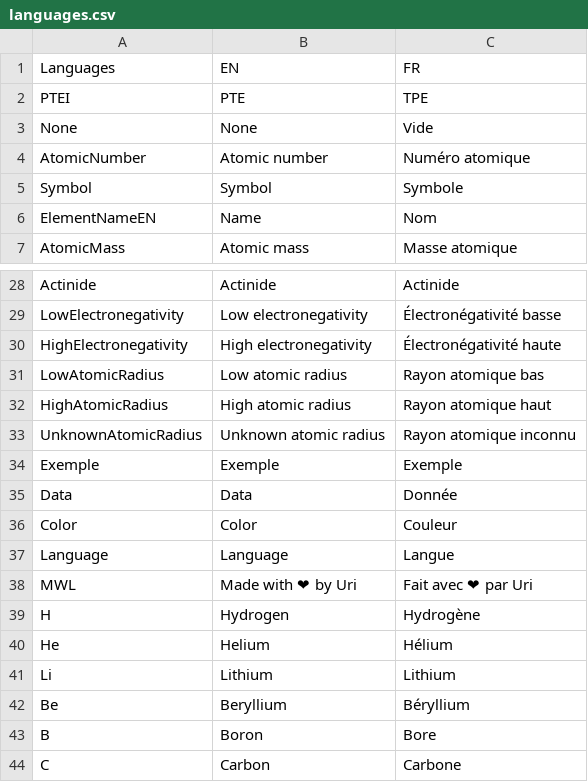
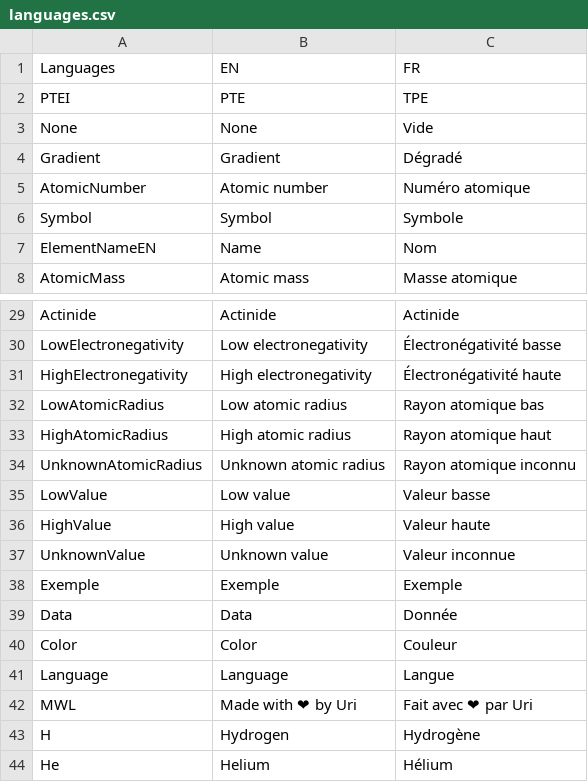
Before and after one commit to ur-d/interactive-periodic-table, a CSV file: public/languages.csv, drawn as a sheet; only a part is shown, gaps mark what is left out; the shorter side is filled out with more unchanged rows; the diff names each change by its address in the sheet, - before the commit and + after, or states it on an @@ line.

```diff
--- a/public/languages.csv
+++ b/public/languages.csv
+row 4: Gradient | Gradient | Dégradé
+row 35: LowValue | Low value | Valeur basse
+row 36: HighValue | High value | Valeur haute
+row 37: UnknownValue | Unknown value | Valeur inconnue
```
Also changed, not shown: 14 other files.
